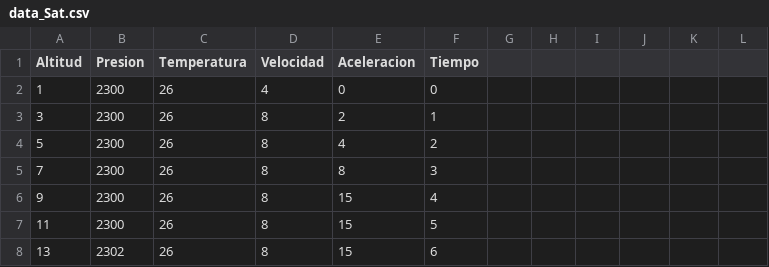
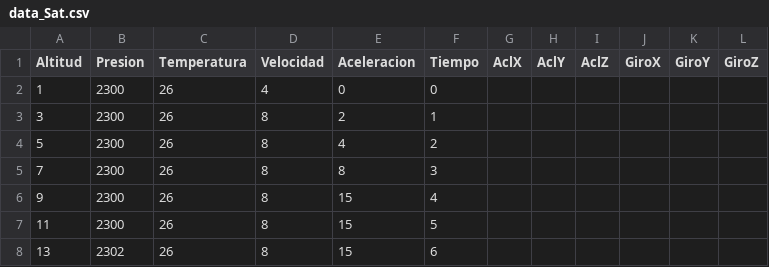
Before and after one commit to JairoAlan/ScorPyg, a CSV file: data_Sat.csv, drawn as a sheet; only a part is shown; the diff names each change by its address in the sheet, - before the commit and + after, or states it on an @@ line.

Commit message:
Pequeña modificacion en comunicacion.py y se agregaron las columnas para el acelerometro y el giroscopio en el archivo csv

```diff
--- a/data_Sat.csv
+++ b/data_Sat.csv
-G1: (empty)
+G1: AclX
-H1: (empty)
+H1: AclY
-I1: (empty)
+I1: AclZ
-J1: (empty)
+J1: GiroX
-K1: (empty)
+K1: GiroY
-L1: (empty)
+L1: GiroZ
```
Also changed, not shown: 2 other files.
